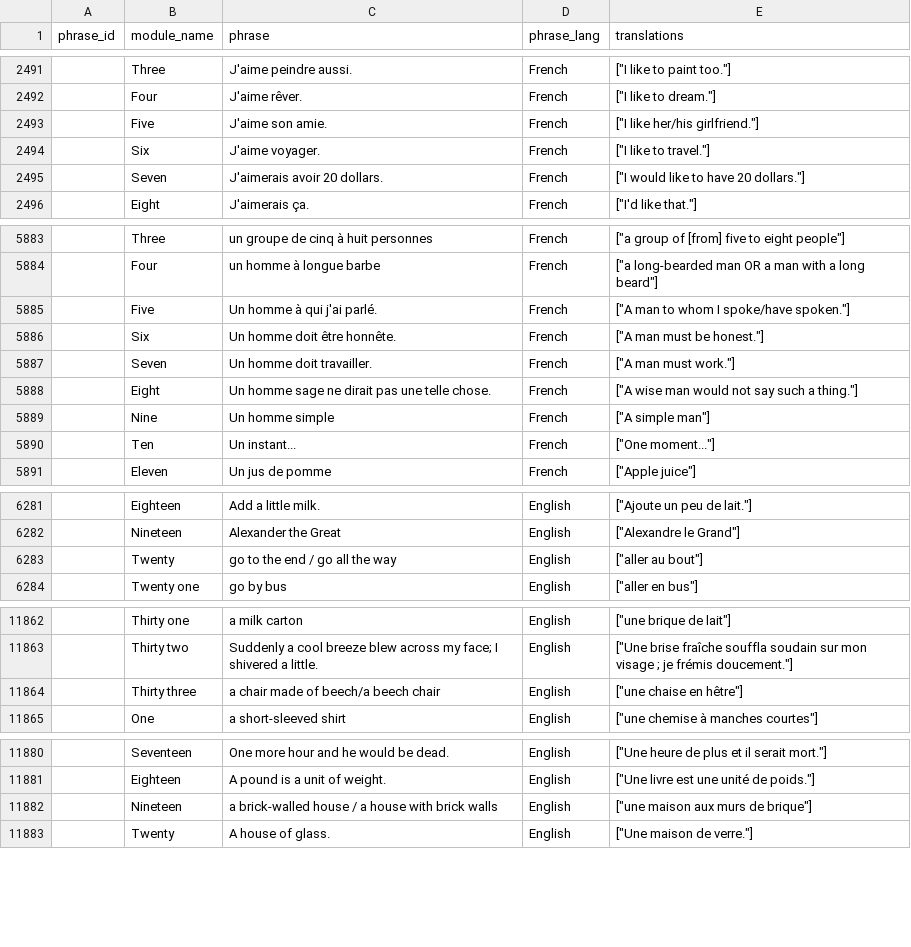
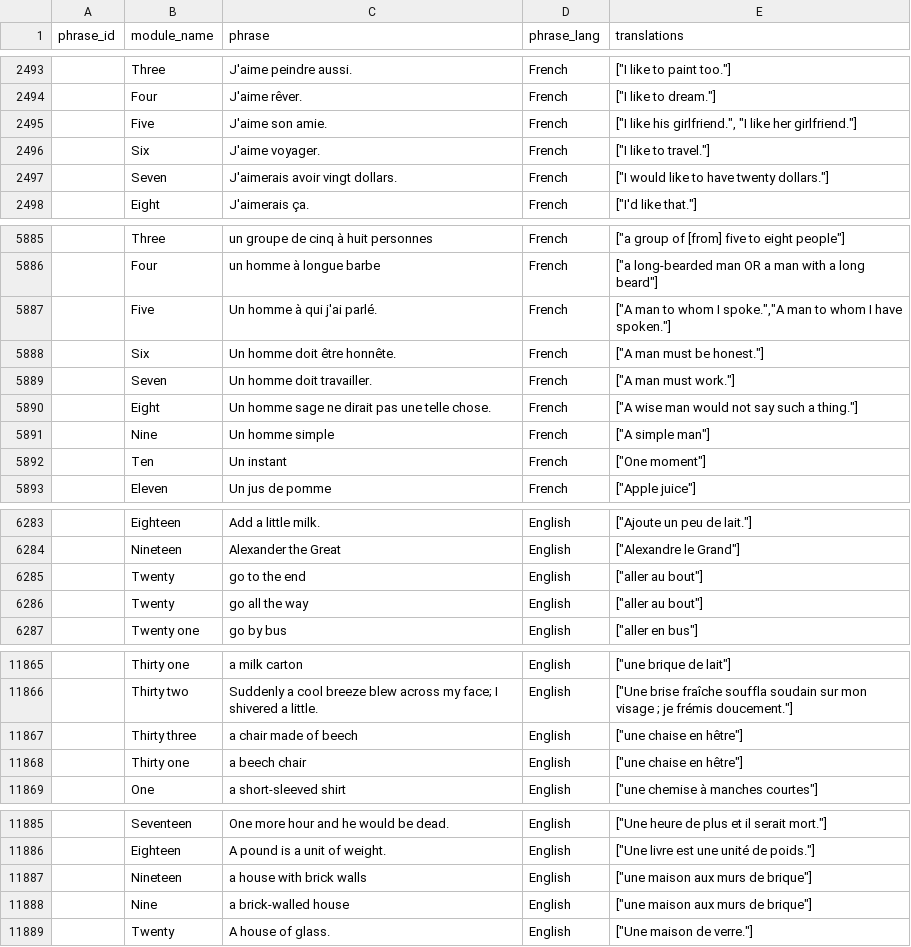
Before and after one commit to Inu-Oh/frendj, a CSV file: import_data.csv, drawn as a sheet; only a part is shown, gaps mark what is left out; the diff covers the shown part only.

Commit message:
edit new phrases

```diff
--- a/import_data.csv
+++ b/import_data.csv
@@ -2492,5 +2494,5 @@ phrase_id,module_name,phrase,phrase_lang,translations
 ,Four,J'aime rêver.,French,"[""I like to dream.""]"
-,Five,J'aime son amie.,French,"[""I like her/his girlfriend.""]"
+,Five,J'aime son amie.,French,"[""I like his girlfriend."", ""I like her girlfriend.""]"
 ,Six,J'aime voyager.,French,"[""I like to travel.""]"
-,Seven,J'aimerais avoir 20 dollars.,French,"[""I would like to have 20 dollars.""]"
+,Seven,J'aimerais avoir vingt dollars.,French,"[""I would like to have twenty dollars.""]"
 ,Eight,J'aimerais ça.,French,"[""I'd like that.""]"
@@ -5884,3 +5886,3 @@ phrase_id,module_name,phrase,phrase_lang,translations
 ,Four,un homme à longue barbe,French,"[""a long-bearded man OR a man with a long beard""]"
-,Five,Un homme à qui j'ai parlé.,French,"[""A man to whom I spoke/have spoken.""]"
+,Five,Un homme à qui j'ai parlé.,French,"[""A man to whom I spoke."",""A man to whom I have spoken.""]"
 ,Six,Un homme doit être honnête.,French,"[""A man must be honest.""]"
@@ -5889,3 +5891,3 @@ phrase_id,module_name,phrase,phrase_lang,translations
 ,Nine,Un homme simple,French,"[""A simple man""]"
-,Ten,Un instant...,French,"[""One moment...""]"
+,Ten,Un instant,French,"[""One moment""]"
 ,Eleven,Un jus de pomme,French,"[""Apple juice""]"
@@ -6282,3 +6284,4 @@ phrase_id,module_name,phrase,phrase_lang,translations
 ,Nineteen,Alexander the Great,English,"[""Alexandre le Grand""]"
-,Twenty,go to the end / go all the way,English,"[""aller au bout""]"
+,Twenty,go to the end,English,"[""aller au bout""]"
+,Twenty,go all the way,English,"[""aller au bout""]"
 ,Twenty one,go by bus,English,"[""aller en bus""]"
@@ -11863,3 +11866,4 @@ phrase_id,module_name,phrase,phrase_lang,translations
 ,Thirty two,Suddenly a cool breeze blew across my face; I shivered a little.,English,"[""Une brise fraîche souffla soudain sur mon visage ; je frémis doucement.""]"
-,Thirty three,a chair made of beech/a beech chair,English,"[""une chaise en hêtre""]"
+,Thirty three,a chair made of beech,English,"[""une chaise en hêtre""]"
+,Thirty one,a beech chair,English,"[""une chaise en hêtre""]"
 ,One,a short-sleeved shirt,English,"[""une chemise à manches courtes""]"
@@ -11881,3 +11886,4 @@ phrase_id,module_name,phrase,phrase_lang,translations
 ,Eighteen,A pound is a unit of weight.,English,"[""Une livre est une unité de poids.""]"
-,Nineteen,a brick-walled house / a house with brick walls,English,"[""une maison aux murs de brique""]"
+,Nineteen,a house with brick walls,English,"[""une maison aux murs de brique""]"
+,Nine,a brick-walled house,English,"[""une maison aux murs de brique""]"
 ,Twenty,A house of glass.,English,"[""Une maison de verre.""]"
```
Also changed, not shown: 3 added rows and 75 edited cells elsewhere in this file.
